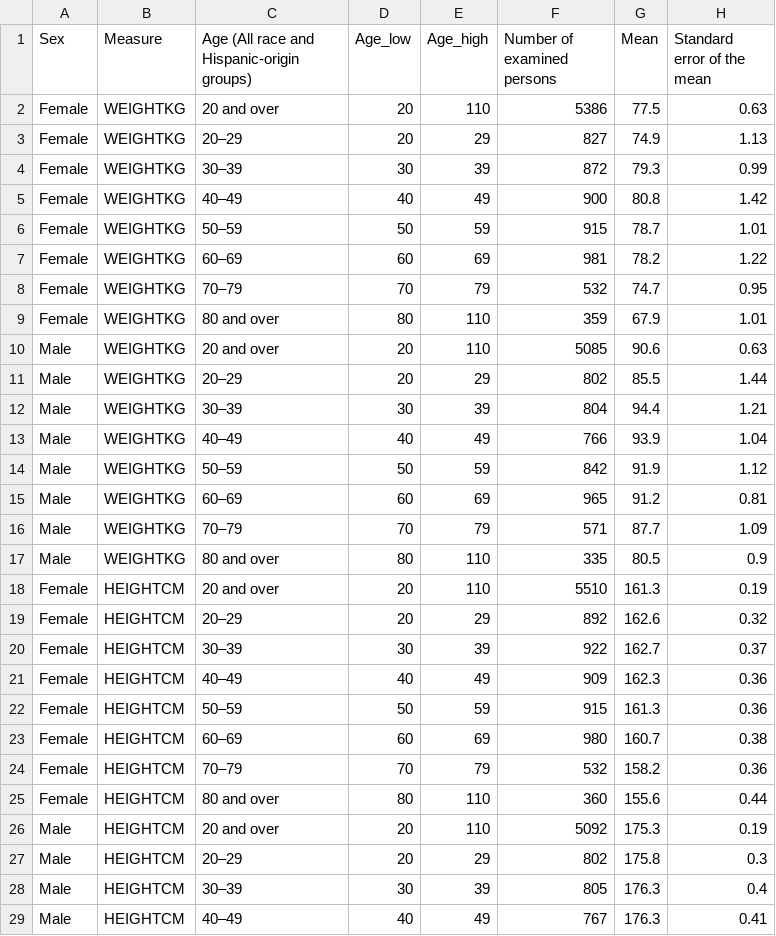
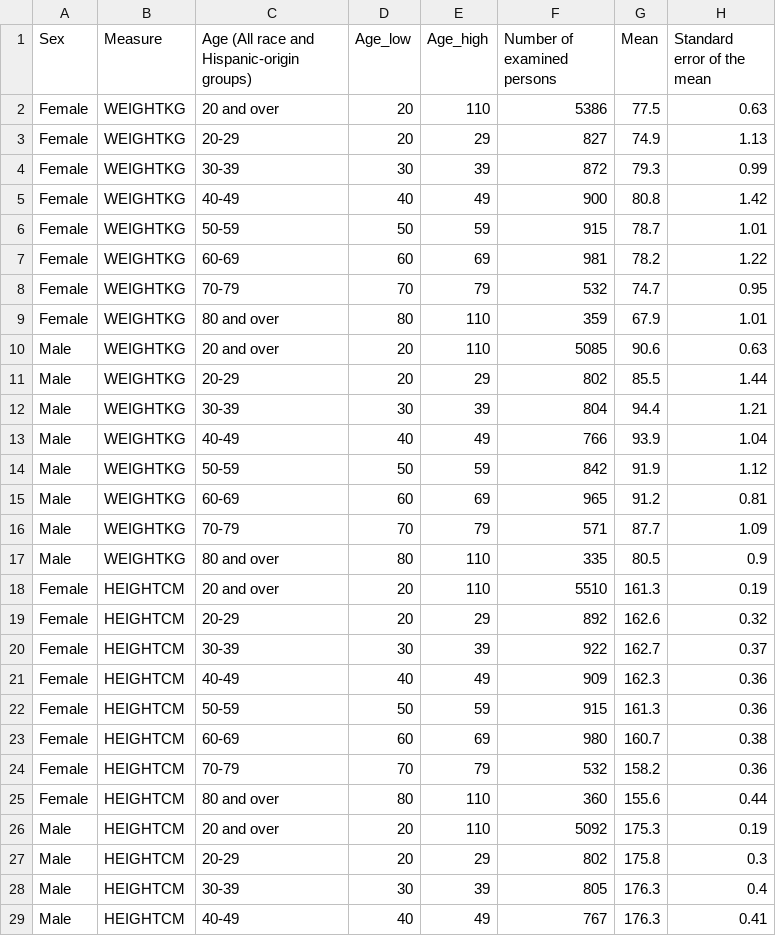
Before and after one commit to mitre/GrowthViz, a CSV file: growthviz-data/ext/vdsmeasures.csv, drawn as a sheet; only a part is shown; the diff covers the shown part only; the diff names each change by its address in the sheet, - before the commit and + after, or states it on an @@ line.

Commit message:
Fixed encoding issue in vdsmeasures.csv, closes #51

```diff
--- a/growthviz-data/ext/vdsmeasures.csv
+++ b/growthviz-data/ext/vdsmeasures.csv
-C3: 20–29
+C3: 20-29
-C4: 30–39
+C4: 30-39
-C5: 40–49
+C5: 40-49
-C6: 50–59
+C6: 50-59
-C7: 60–69
+C7: 60-69
-C8: 70–79
+C8: 70-79
-C11: 20–29
+C11: 20-29
-C12: 30–39
+C12: 30-39
-C13: 40–49
+C13: 40-49
-C14: 50–59
+C14: 50-59
-C15: 60–69
+C15: 60-69
-C16: 70–79
+C16: 70-79
-C19: 20–29
+C19: 20-29
-C20: 30–39
+C20: 30-39
-C21: 40–49
+C21: 40-49
-C22: 50–59
+C22: 50-59
-C23: 60–69
+C23: 60-69
-C24: 70–79
+C24: 70-79
-C27: 20–29
+C27: 20-29
-C28: 30–39
+C28: 30-39
-C29: 40–49
+C29: 40-49
```
Also changed, not shown: 15 edited cells elsewhere in this file.
